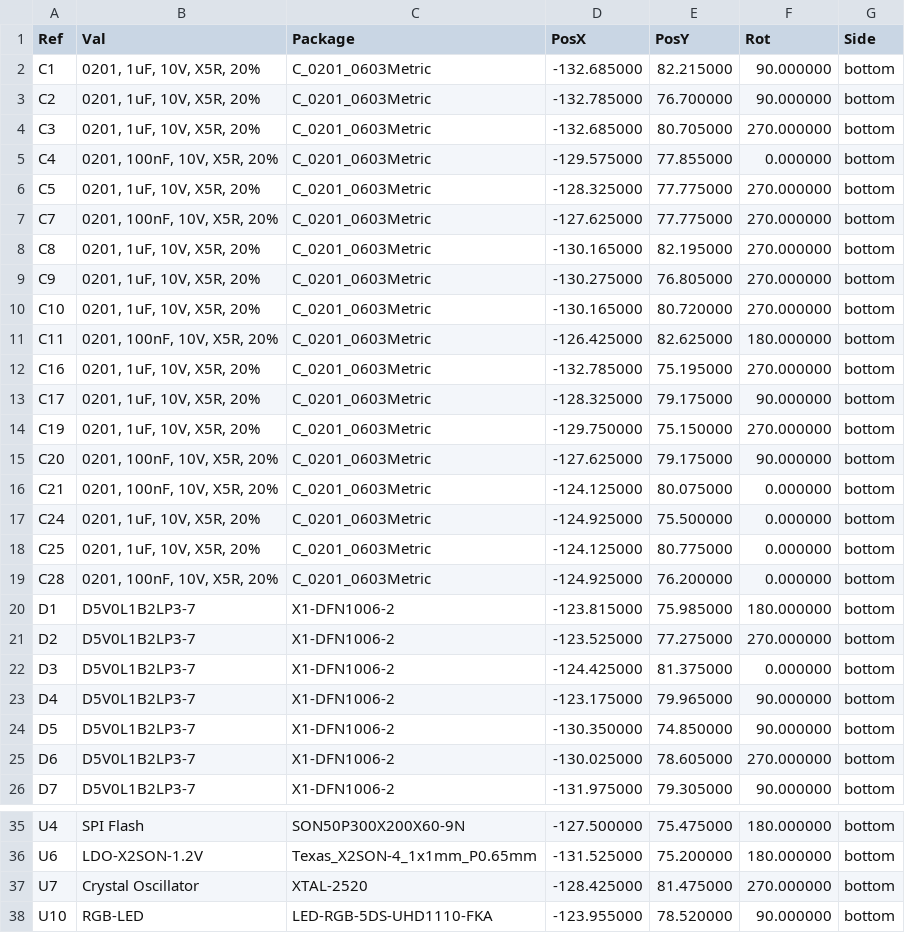
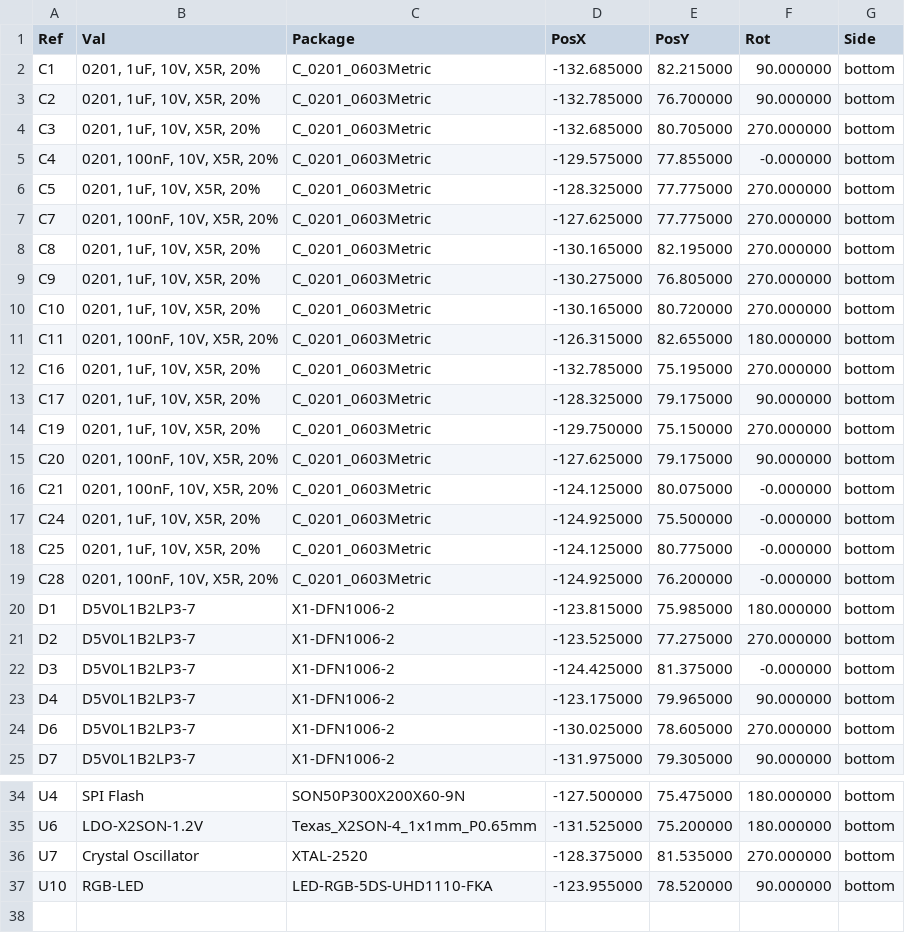
Before and after one commit to im-tomu/fomu-hardware, a CSV file: hardware/releases/dvt1a/tomu-fpga-bottom-pos.csv, drawn as a sheet; only a part is shown, gaps mark what is left out.

Commit message:
hardware: releases: re-release dvt1a
The previous version was very broken.  This also redoes some Gerber
files so that maybe they can be opened by the factory?

Signed-off-by: Sean Cross <sean@xobs.io>

```diff
--- a/hardware/releases/dvt1a/tomu-fpga-bottom-pos.csv
+++ b/hardware/releases/dvt1a/tomu-fpga-bottom-pos.csv
@@ -4,3 +4,3 @@ Ref,Val,Package,PosX,PosY,Rot,Side
 "C3","0201, 1uF, 10V, X5R, 20%","C_0201_0603Metric",-132.685000,80.705000,270.000000,bottom
-"C4","0201, 100nF, 10V, X5R, 20%","C_0201_0603Metric",-129.575000,77.855000,0.000000,bottom
+"C4","0201, 100nF, 10V, X5R, 20%","C_0201_0603Metric",-129.575000,77.855000,-0.000000,bottom
 "C5","0201, 1uF, 10V, X5R, 20%","C_0201_0603Metric",-128.325000,77.775000,270.000000,bottom
@@ -10,3 +10,3 @@ Ref,Val,Package,PosX,PosY,Rot,Side
 "C10","0201, 1uF, 10V, X5R, 20%","C_0201_0603Metric",-130.165000,80.720000,270.000000,bottom
-"C11","0201, 100nF, 10V, X5R, 20%","C_0201_0603Metric",-126.425000,82.625000,180.000000,bottom
+"C11","0201, 100nF, 10V, X5R, 20%","C_0201_0603Metric",-126.315000,82.655000,180.000000,bottom
 "C16","0201, 1uF, 10V, X5R, 20%","C_0201_0603Metric",-132.785000,75.195000,270.000000,bottom
@@ -15,11 +15,10 @@ Ref,Val,Package,PosX,PosY,Rot,Side
 "C20","0201, 100nF, 10V, X5R, 20%","C_0201_0603Metric",-127.625000,79.175000,90.000000,bottom
-"C21","0201, 100nF, 10V, X5R, 20%","C_0201_0603Metric",-124.125000,80.075000,0.000000,bottom
-"C24","0201, 1uF, 10V, X5R, 20%","C_0201_0603Metric",-124.925000,75.500000,0.000000,bottom
-"C25","0201, 1uF, 10V, X5R, 20%","C_0201_0603Metric",-124.125000,80.775000,0.000000,bottom
-"C28","0201, 100nF, 10V, X5R, 20%","C_0201_0603Metric",-124.925000,76.200000,0.000000,bottom
+"C21","0201, 100nF, 10V, X5R, 20%","C_0201_0603Metric",-124.125000,80.075000,-0.000000,bottom
+"C24","0201, 1uF, 10V, X5R, 20%","C_0201_0603Metric",-124.925000,75.500000,-0.000000,bottom
+"C25","0201, 1uF, 10V, X5R, 20%","C_0201_0603Metric",-124.125000,80.775000,-0.000000,bottom
+"C28","0201, 100nF, 10V, X5R, 20%","C_0201_0603Metric",-124.925000,76.200000,-0.000000,bottom
 "D1","D5V0L1B2LP3-7","X1-DFN1006-2",-123.815000,75.985000,180.000000,bottom
 "D2","D5V0L1B2LP3-7","X1-DFN1006-2",-123.525000,77.275000,270.000000,bottom
-"D3","D5V0L1B2LP3-7","X1-DFN1006-2",-124.425000,81.375000,0.000000,bottom
+"D3","D5V0L1B2LP3-7","X1-DFN1006-2",-124.425000,81.375000,-0.000000,bottom
 "D4","D5V0L1B2LP3-7","X1-DFN1006-2",-123.175000,79.965000,90.000000,bottom
-"D5","D5V0L1B2LP3-7","X1-DFN1006-2",-130.350000,74.850000,90.000000,bottom
 "D6","D5V0L1B2LP3-7","X1-DFN1006-2",-130.025000,78.605000,270.000000,bottom
@@ -36,3 +35,3 @@ Ref,Val,Package,PosX,PosY,Rot,Side
 "U6","LDO-X2SON-1.2V","Texas_X2SON-4_1x1mm_P0.65mm",-131.525000,75.200000,180.000000,bottom
-"U7","Crystal Oscillator","XTAL-2520",-128.425000,81.475000,270.000000,bottom
+"U7","Crystal Oscillator","XTAL-2520",-128.375000,81.535000,270.000000,bottom
 "U10","RGB-LED","LED-RGB-5DS-UHD1110-FKA",-123.955000,78.520000,90.000000,bottom
```
Also changed, not shown: hardware/releases/dvt1a/tomu-fpga-bom.csv, 25 other files.
